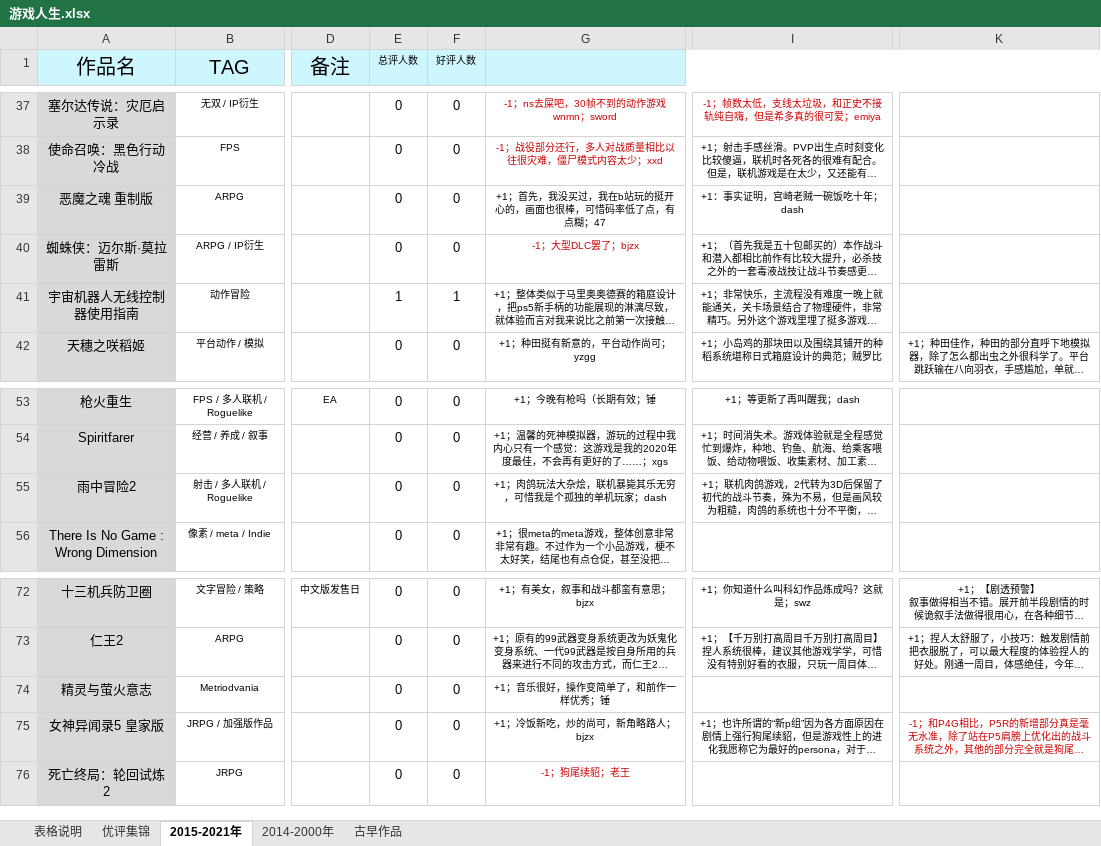
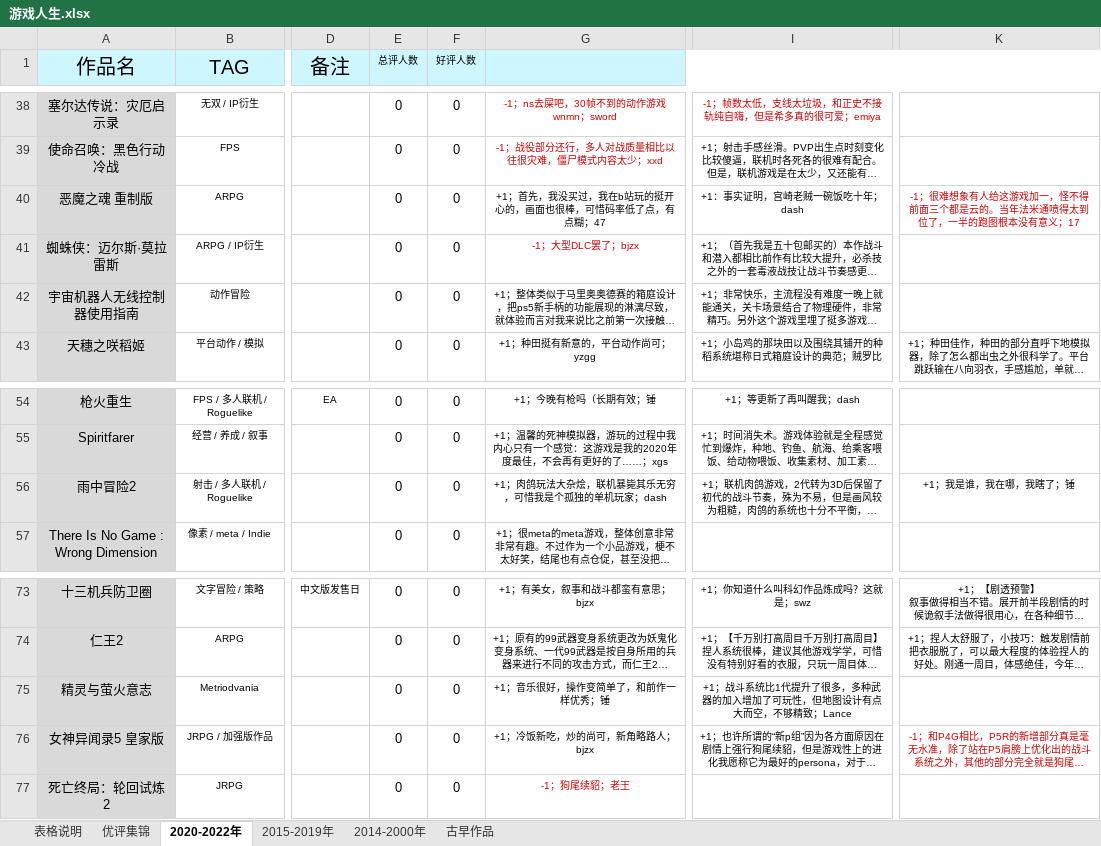
Before and after one commit to schwarzichet/schwarzichet.github.io, an Excel workbook: 游戏人生.xlsx, sheet 2020-2022年, drawn as a sheet; only a part is shown, gaps mark what is left out; long unchanged cells end in …; values as stored, in another font and other column widths than the file's, no borders; addresses are those after the commit; the diff covers the shown part only; the diff names each change by its address in the sheet, - before the commit and + after, or states it on an @@ line.

```diff
--- a/游戏人生.xlsx (sheet 2020-2022年)
+++ b/游戏人生.xlsx (sheet 2020-2022年)
-sheet tab: 2015-2021年
+sheet tab: 2020-2022年
+sheet tab: 2015-2019年
-K40: (empty)
+K40: -1；很难想象有人给这游戏加一，怪不得前面三个都是云的。当年法米通喷得太到位了，一半的跑图根本没有意义；17
-E42 (总评人数): 1
+E42 (总评人数): 0
-F42 (好评人数): 1
+F42 (好评人数): 0
-K56: (empty)
+K56: +1；我是谁，我在哪，我瞎了；锤
-I75: (empty)
+I75: +1；战斗系统比1代提升了很多，多种武器的加入增加了可玩性，但地图设计有点大而空，不够精致；Lance
```
Also changed, not shown: 1 added row, 119 removed rows, 14 edited cells and cell formats elsewhere in this sheet, sheet 2014-2000年, sheet 优评集锦, formulas that keep their value, 番剧茶话会.xlsx.
